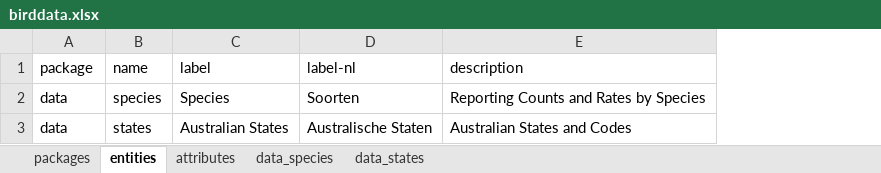
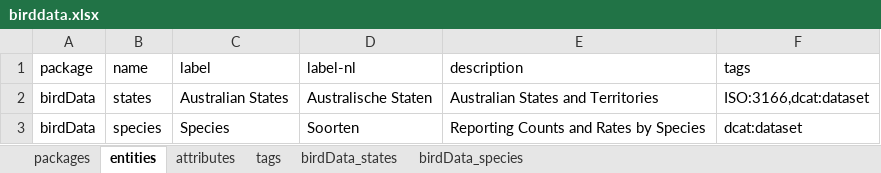
Before and after one commit to davidruvolo51/yaml-emx-convert, an Excel workbook: dev/example/model/birddata.xlsx, sheet entities, drawn as a sheet; values as stored, in another font and other column widths than the file's, no borders; removed rows and columns are numbered as before the commit, all else as after; the diff names each change by its address in the sheet, - before the commit and + after, or states it on an @@ line.

```diff
--- a/dev/example/model/birddata.xlsx (sheet entities)
+++ b/dev/example/model/birddata.xlsx (sheet entities)
-sheet tab: data_species
+sheet tab: tags
-sheet tab: data_states
+sheet tab: birdData_states
+sheet tab: birdData_species
+column F (tags), row 3: dcat:dataset
+row 2: birdData | states | Australian States | Australische Staten | Australian States and Territories | ISO:3166,dcat:dataset
-A3 (package): data
+A3 (package): birdData
-row 3: data | states | Australian States | Australische Staten | Australian States and Codes
```
Also changed, not shown: sheet tags, sheet attributes, sheet packages, 3 other files.
